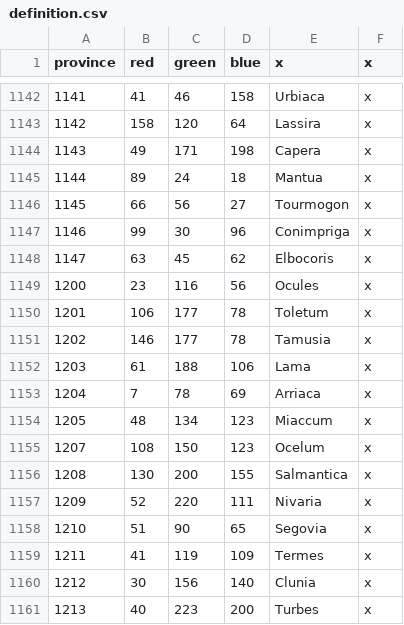
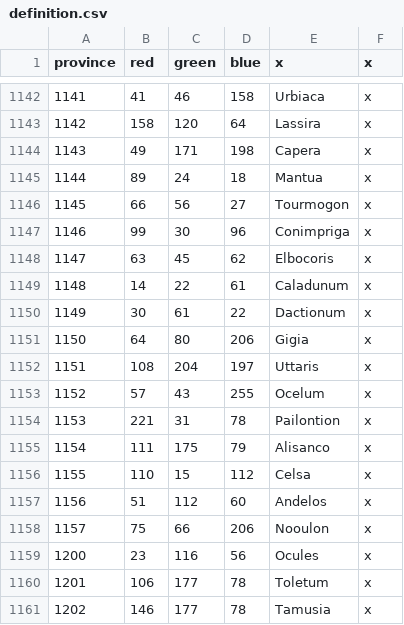
Before and after one commit to tannerflick4/Diadochi-Kings-Revival, a CSV file: map/definition.csv, drawn as a sheet; only a part is shown, gaps mark what is left out; the shorter side is filled out with more unchanged rows; the diff names each change by its address in the sheet, - before the commit and + after, or states it on an @@ line.

```diff
--- a/map/definition.csv
+++ b/map/definition.csv
+row 1149: 1148 | 14 | 22 | 61 | Caladunum | x
+row 1150: 1149 | 30 | 61 | 22 | Dactionum | x
+row 1151: 1150 | 64 | 80 | 206 | Gigia | x
+row 1152: 1151 | 108 | 204 | 197 | Uttaris | x
+row 1153: 1152 | 57 | 43 | 255 | Ocelum | x
+row 1154: 1153 | 221 | 31 | 78 | Pailontion | x
+row 1155: 1154 | 111 | 175 | 79 | Alisanco | x
+row 1156: 1155 | 110 | 15 | 112 | Celsa | x
+row 1157: 1156 | 51 | 112 | 60 | Andelos | x
+row 1158: 1157 | 75 | 66 | 206 | Nooulon | x
```
Also changed, not shown: localisation/COUNTIES.csv, 2 other files.
